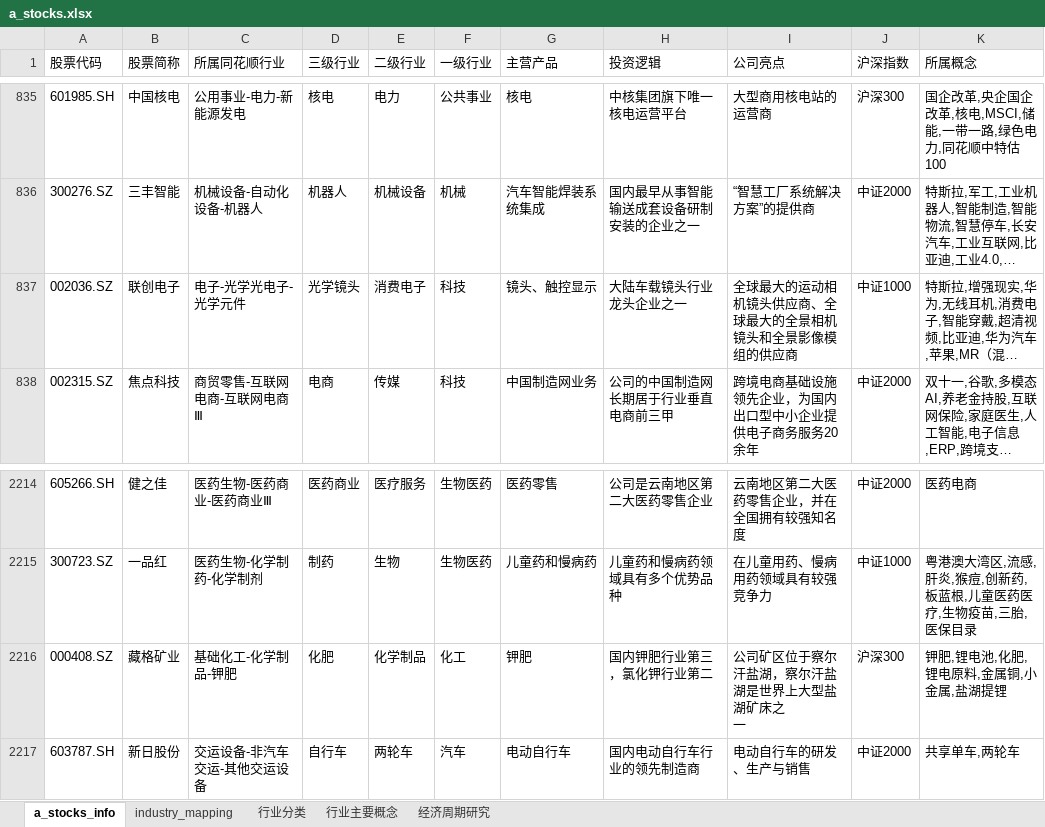
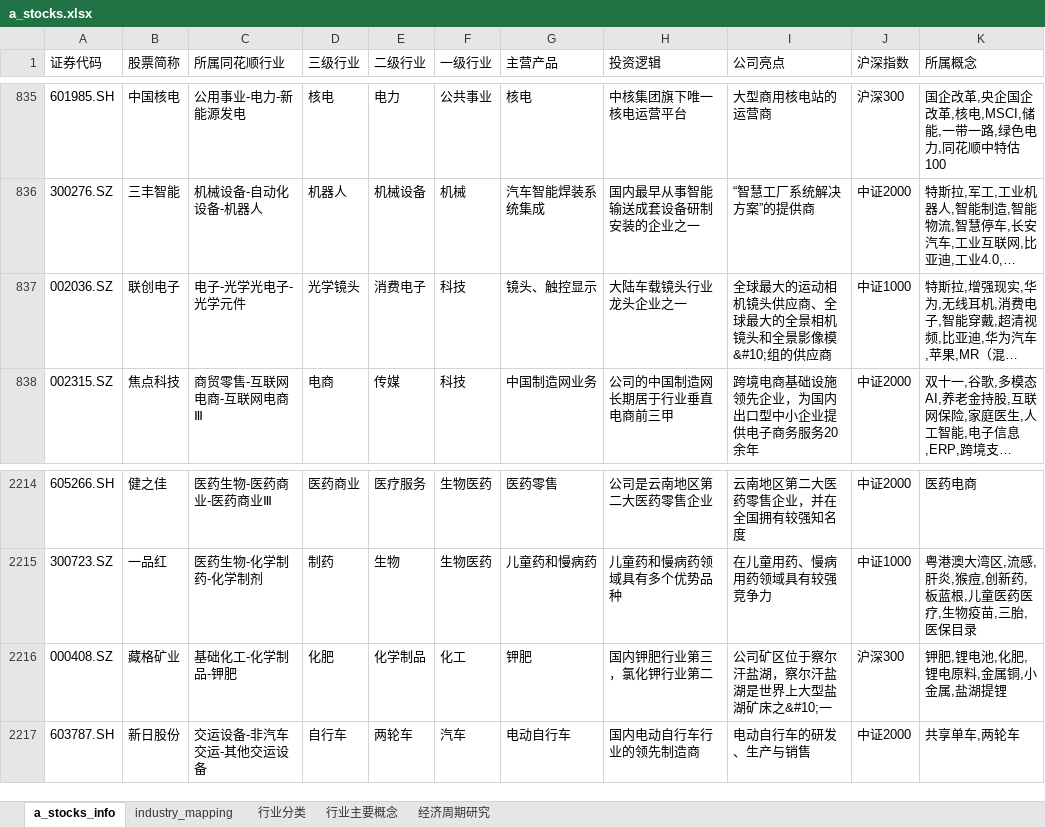
Before and after one commit to alexleethinker/Trading, an Excel workbook: investin/data/static/EM/China/a_stocks.xlsx, sheet a_stocks_info, drawn as a sheet; only a part is shown, gaps mark what is left out; long unchanged cells end in …; values as stored, in another font and other column widths than the file's, no borders; ↵ is a line break in a cell; the diff names each change by its address in the sheet, - before the commit and + after, or states it on an @@ line.

```diff
--- a/investin/data/static/EM/China/a_stocks.xlsx (sheet a_stocks_info)
+++ b/investin/data/static/EM/China/a_stocks.xlsx (sheet a_stocks_info)
-A1: 股票代码
+A1: 证券代码
-I837 (公司亮点): 全球最大的运动相机镜头供应商、全球最大的全景相机镜头和全景影像模 ↵ 组的供应商
+I837 (公司亮点): 全球最大的运动相机镜头供应商、全球最大的全景相机镜头和全景影像模&#10;组的供应商
-I2216 (公司亮点): 公司矿区位于察尔汗盐湖，察尔汗盐湖是世界上大型盐湖矿床之 ↵ 一
+I2216 (公司亮点): 公司矿区位于察尔汗盐湖，察尔汗盐湖是世界上大型盐湖矿床之&#10;一
```
Also changed, not shown: 7 other files.
